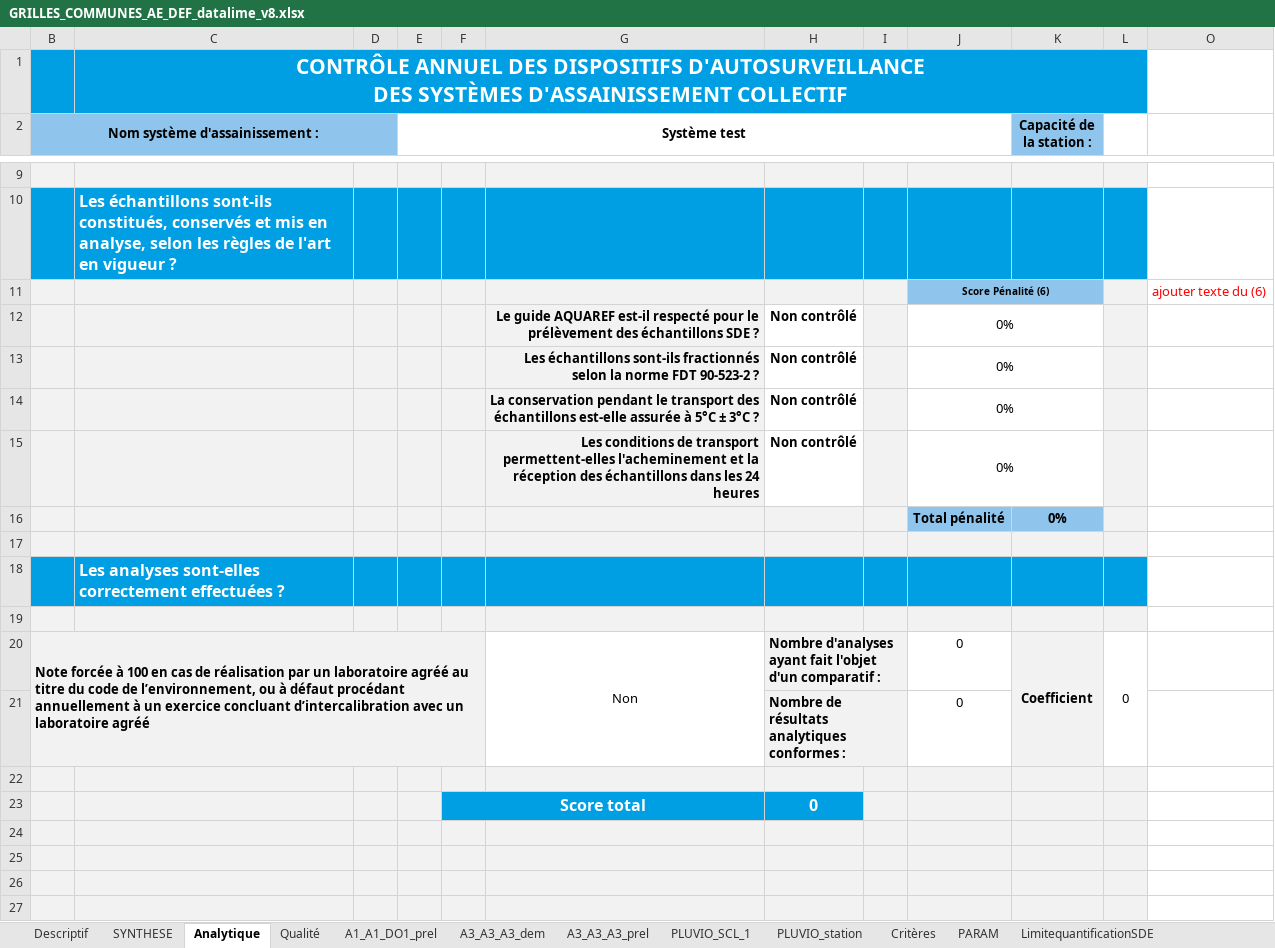
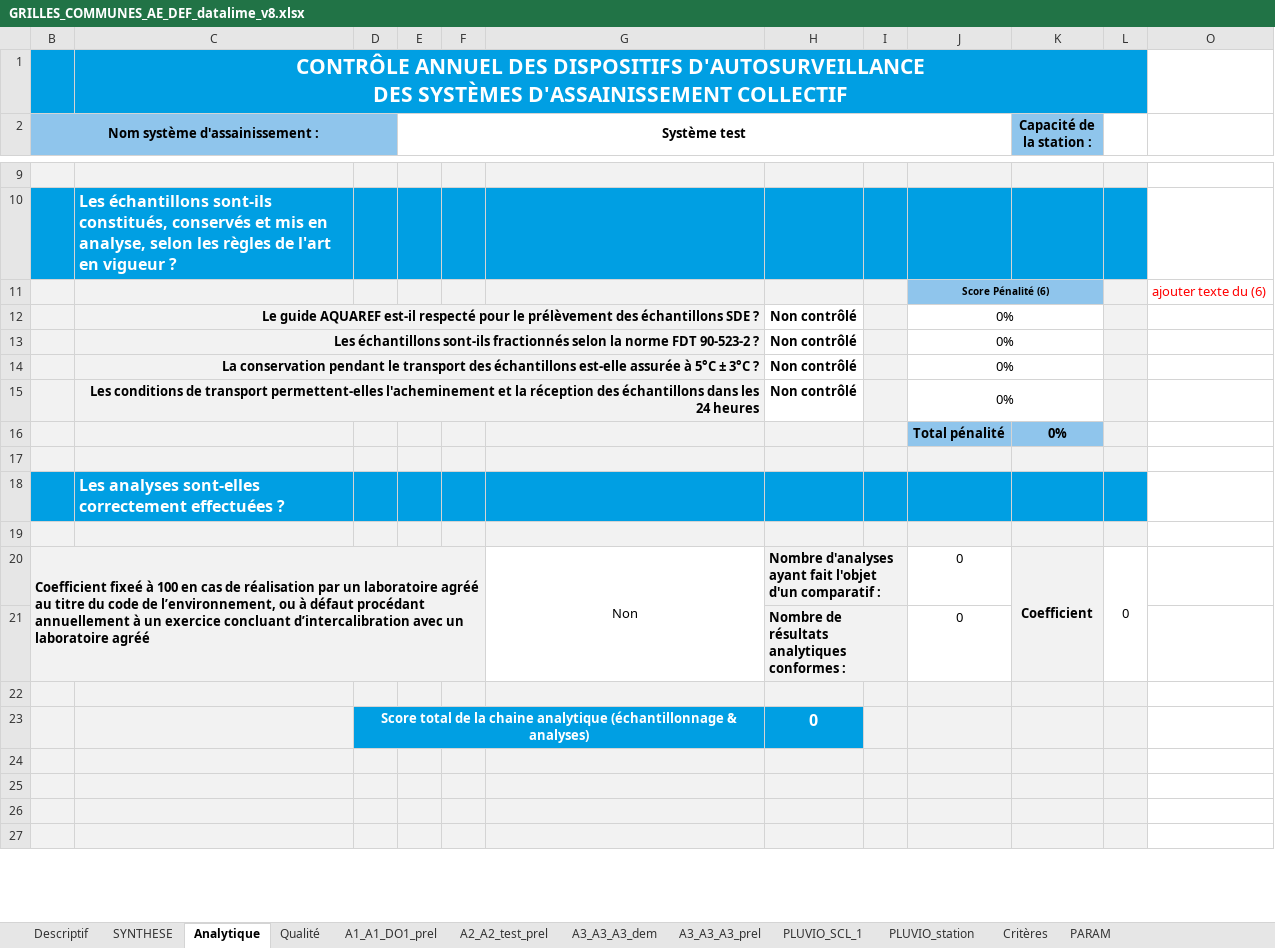
Before and after one commit to ndhuygelaere/autosurveillance_steu_excel, an Excel workbook: GRILLES_COMMUNES_AE_DEF_datalime_v8.xlsx, sheet Analytique, drawn as a sheet; only a part is shown, gaps mark what is left out; values as stored, in another font and other column widths than the file's, no borders; charts and pictures and conditional formats not drawn; removed rows and columns are numbered as before the commit, all else as after; the diff names each change by its address in the sheet, - before the commit and + after, or states it on an @@ line.

```diff
--- a/GRILLES_COMMUNES_AE_DEF_datalime_v8.xlsx (sheet Analytique)
+++ b/GRILLES_COMMUNES_AE_DEF_datalime_v8.xlsx (sheet Analytique)
+sheet tab: A2_A2_test_prel
-C12: (empty)
+C12: Le guide AQUAREF est-il respecté pour le prélèvement des échantillons SDE ?
+C12:G12 merged
-G12: Le guide AQUAREF est-il respecté pour le prélèvement des échantillons SDE ?
+G12: (empty)
-C13: (empty)
+C13: Les échantillons sont-ils fractionnés selon la norme FDT 90-523-2 ?
+C13:G13 merged
-G13: Les échantillons sont-ils fractionnés selon la norme FDT 90-523-2 ?
+G13: (empty)
-C14: (empty)
+C14: La conservation pendant le transport des échantillons est-elle assurée à 5°C ± 3°C ?
+C14:G14 merged
-G14: La conservation pendant le transport des échantillons est-elle assurée à 5°C ± 3°C ?
+G14: (empty)
-C15: (empty)
+C15: Les conditions de transport permettent-elles l'acheminement et la réception des échantillons dans les 24 heures
+C15:G15 merged
-G15: Les conditions de transport permettent-elles l'acheminement et la réception des échantillons dans les 24 heures
+G15: (empty)
-B20 (Nom système d'assainissement :): Note forcée à 100…
+B20 (Nom système d'assainissement :): Coefficient fixeé à 100…
-row 23:  |  |  |  | Score total |  | 0
+row 23:  |  | Score total de la chaine analytique (échantillonnage & analyses) |  |  |  | 0
```
Also changed, not shown: sheet Descriptif, sheet SYNTHESE, sheet PARAM, formulas that keep their value, hidden cells, charts or pictures, AutosurveillanceTemplates/Q_GRAV.xlsx, 1 other file.
